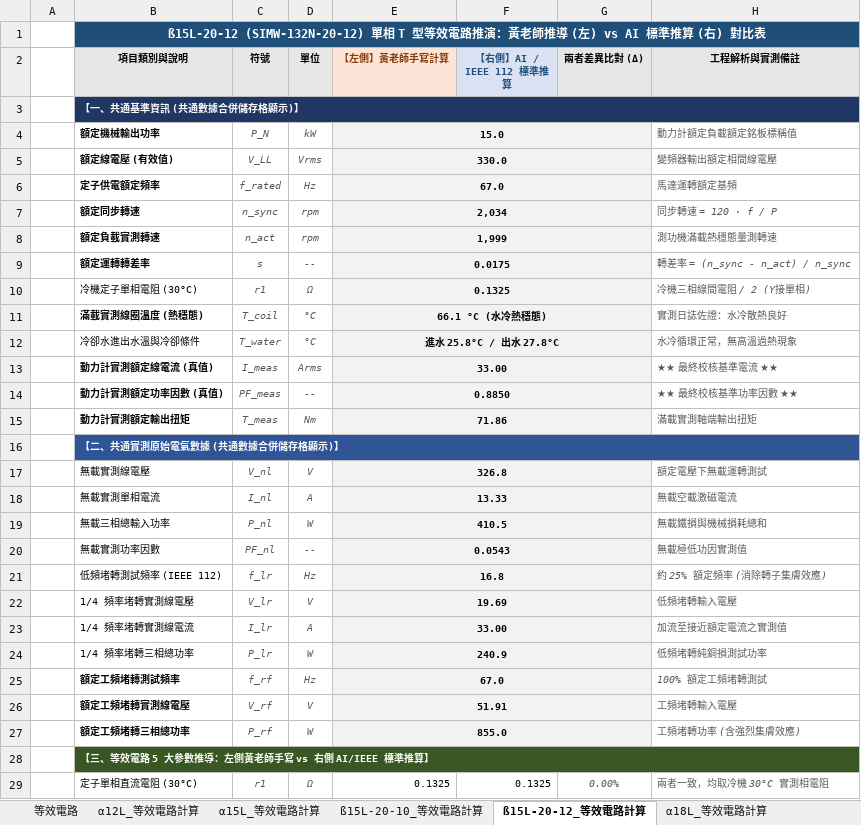
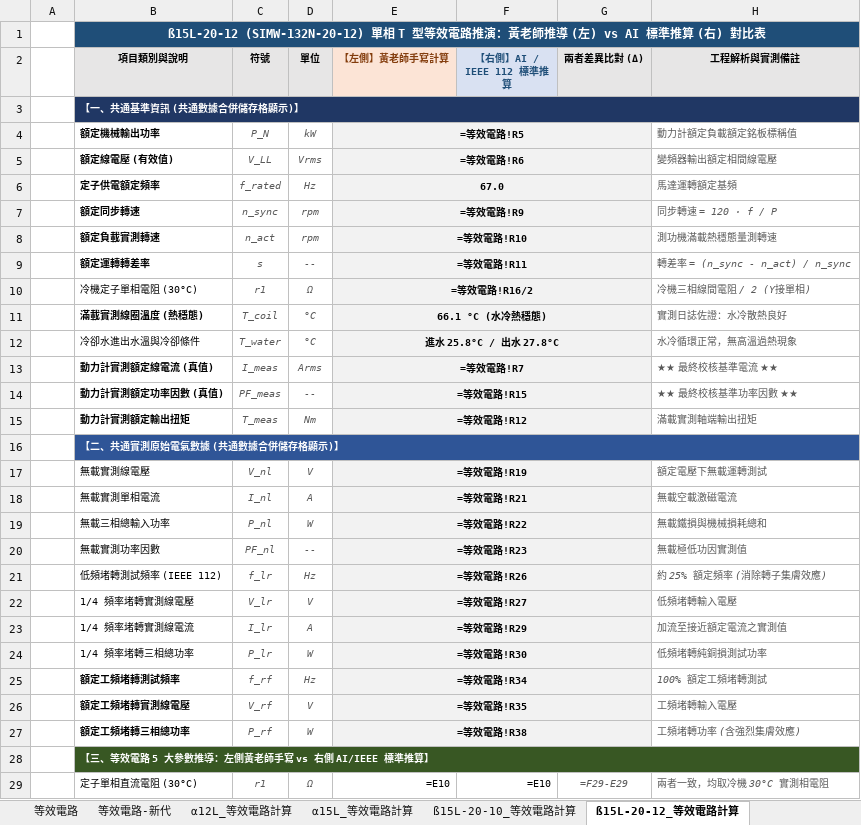
Before and after one commit to Isaacyang34/Homepage, an Excel workbook: 測試報告整合/SIMW-132系列_等效電路實驗.xlsx, sheet ß15L-20-12_等效電路計算, drawn as a sheet; only a part is shown; values as stored, in another font and other column widths than the file's, no borders; formulas without a stored value are shown as written; the diff covers the shown part only; the diff names each change by its address in the sheet, - before the commit and + after, or states it on an @@ line.

```diff
--- a/測試報告整合/SIMW-132系列_等效電路實驗.xlsx (sheet ß15L-20-12_等效電路計算)
+++ b/測試報告整合/SIMW-132系列_等效電路實驗.xlsx (sheet ß15L-20-12_等效電路計算)
+sheet tab: 等效電路-新代
-E4 (【左側】黃老師手寫計算): 15.0
+E4 (【左側】黃老師手寫計算): =等效電路!R5
-E5 (【左側】黃老師手寫計算): 330.0
+E5 (【左側】黃老師手寫計算): =等效電路!R6
-E7 (【左側】黃老師手寫計算): 2,034
+E7 (【左側】黃老師手寫計算): =等效電路!R9
-E8 (【左側】黃老師手寫計算): 1,999
+E8 (【左側】黃老師手寫計算): =等效電路!R10
-E9 (【左側】黃老師手寫計算): 0.0175
+E9 (【左側】黃老師手寫計算): =等效電路!R11
-E10 (【左側】黃老師手寫計算): 0.1325
+E10 (【左側】黃老師手寫計算): =等效電路!R16/2
-E13 (【左側】黃老師手寫計算): 33.00
+E13 (【左側】黃老師手寫計算): =等效電路!R7
-E14 (【左側】黃老師手寫計算): 0.8850
+E14 (【左側】黃老師手寫計算): =等效電路!R15
-E15 (【左側】黃老師手寫計算): 71.86
+E15 (【左側】黃老師手寫計算): =等效電路!R12
-E17 (【左側】黃老師手寫計算): 326.8
+E17 (【左側】黃老師手寫計算): =等效電路!R19
-E18 (【左側】黃老師手寫計算): 13.33
+E18 (【左側】黃老師手寫計算): =等效電路!R21
-E19 (【左側】黃老師手寫計算): 410.5
+E19 (【左側】黃老師手寫計算): =等效電路!R22
-E20 (【左側】黃老師手寫計算): 0.0543
+E20 (【左側】黃老師手寫計算): =等效電路!R23
-E21 (【左側】黃老師手寫計算): 16.8
+E21 (【左側】黃老師手寫計算): =等效電路!R26
-E22 (【左側】黃老師手寫計算): 19.69
+E22 (【左側】黃老師手寫計算): =等效電路!R27
-E23 (【左側】黃老師手寫計算): 33.00
+E23 (【左側】黃老師手寫計算): =等效電路!R29
-E24 (【左側】黃老師手寫計算): 240.9
+E24 (【左側】黃老師手寫計算): =等效電路!R30
-E25 (【左側】黃老師手寫計算): 67.0
+E25 (【左側】黃老師手寫計算): =等效電路!R34
-E26 (【左側】黃老師手寫計算): 51.91
+E26 (【左側】黃老師手寫計算): =等效電路!R35
-E27 (【左側】黃老師手寫計算): 855.0
+E27 (【左側】黃老師手寫計算): =等效電路!R38
-E29 (【左側】黃老師手寫計算): 0.1325
+E29 (【左側】黃老師手寫計算): =E10
-F29 (【右側】AI / IEEE 112 標準推算): 0.1325
+F29 (【右側】AI / IEEE 112 標準推算): =E10
-G29 (兩者差異比對 (Δ)): 0.00%
+G29 (兩者差異比對 (Δ)): =F29-E29
```
Also changed, not shown: 61 edited cells elsewhere in this sheet, sheet ß15L-20-10_等效電路計算, sheet α18L_等效電路計算, sheet α12L_等效電路計算, sheet α15L_等效電路計算, 42 other files.
